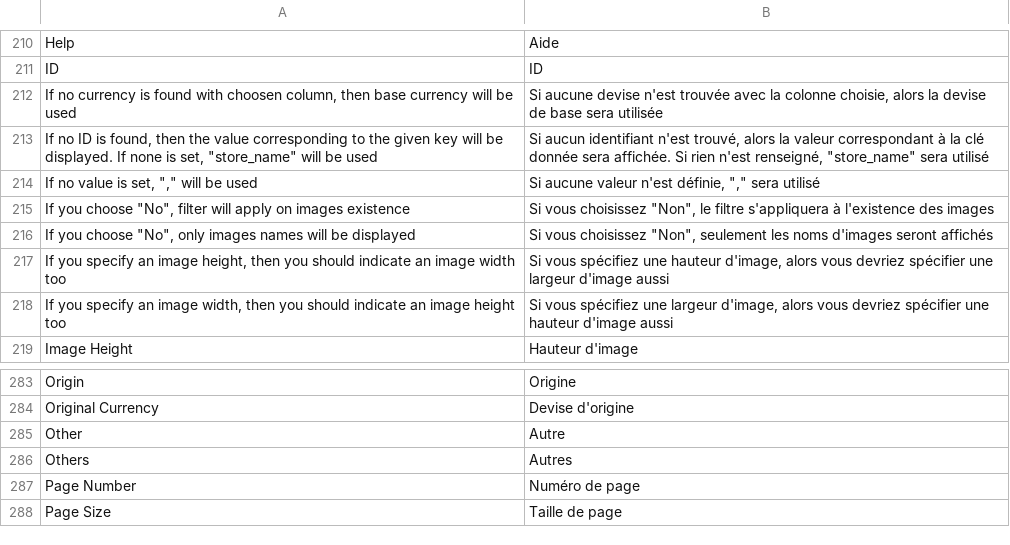
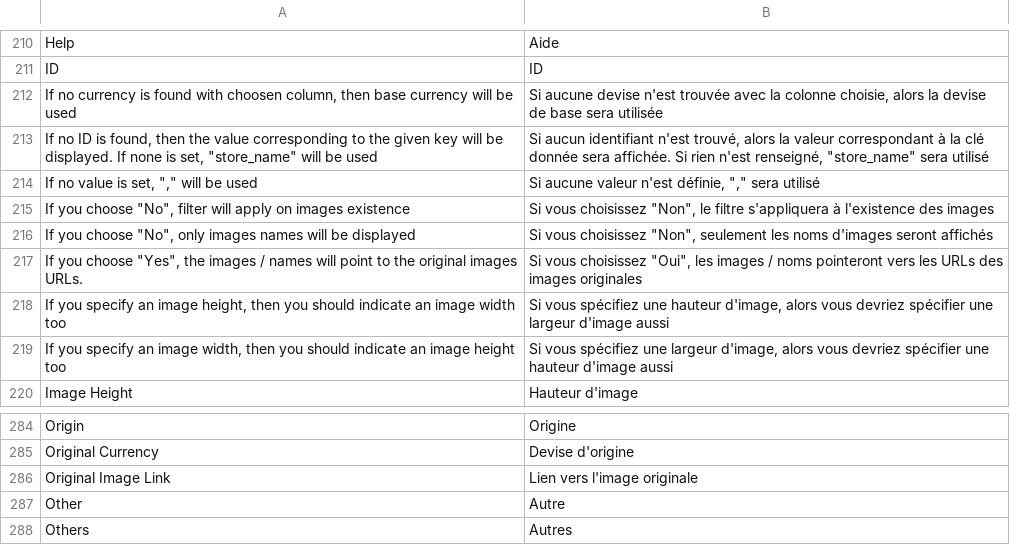
Before and after one commit to blmage/mage-enhanced-admin-grids, a CSV file: app/locale/fr_FR/BL_CustomGrid.csv, drawn as a sheet; only a part is shown, gaps mark what is left out; the shorter side is filled out with more unchanged rows.

Commit message:
forgot french translation

```diff
--- a/app/locale/fr_FR/BL_CustomGrid.csv
+++ b/app/locale/fr_FR/BL_CustomGrid.csv
@@ -216,2 +216,3 @@
 "If you choose ""No"", only images names will be displayed","Si vous choisissez ""Non"", seulement les noms d'images seront affichés"
+"If you choose ""Yes"", the images / names will point to the original images URLs.","Si vous choisissez ""Oui"", les images / noms pointeront vers les URLs des images originales"
 "If you specify an image height, then you should indicate an image width too","Si vous spécifiez une hauteur d'image, alors vous devriez spécifier une largeur d'image aussi"
@@ -284,2 +285,3 @@
 "Original Currency","Devise d'origine"
+"Original Image Link","Lien vers l'image originale"
 "Other","Autre"
```
